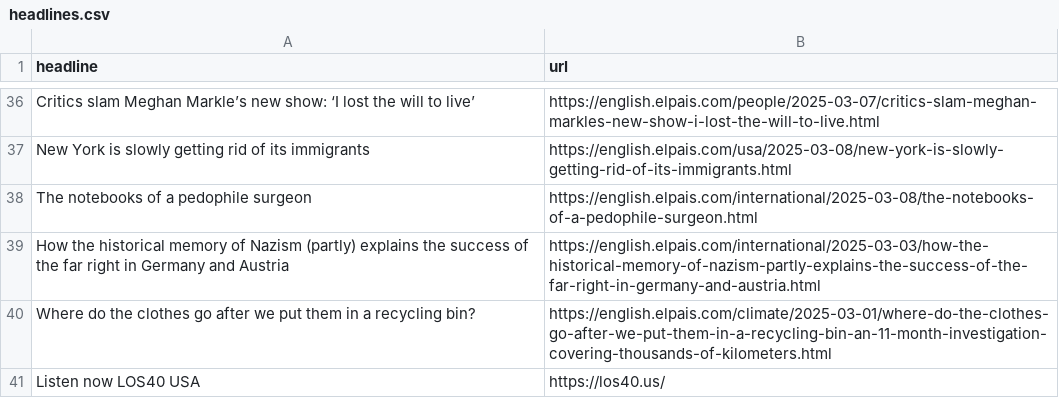
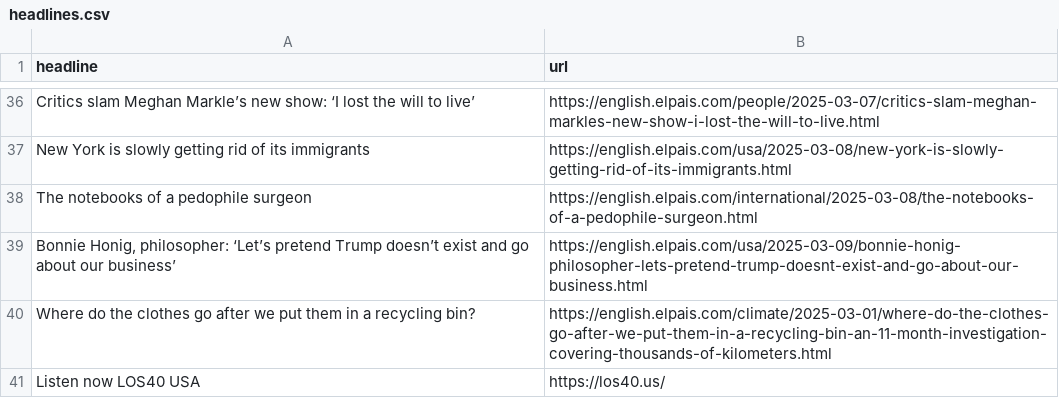
Before and after one commit to rtalabong/el-pais-scraper, a CSV file: headlines.csv, drawn as a sheet; only a part is shown, gaps mark what is left out; removed rows and columns are numbered as before the commit, all else as after; the diff names each change by its address in the sheet, - before the commit and + after, or states it on an @@ line.

```diff
--- a/headlines.csv
+++ b/headlines.csv
-row 39: How the historical memory of Nazism (partly) explains the success of the far right in Germany and Austria | https://english.elpais.com/international/2025-03-03/how-the-historical-memory-of-nazism-partly-explains-the-success-of-the-far-right-in-germany-and-austria.html
+row 39: Bonnie Honig, philosopher: ‘Let’s pretend Trump doesn’t exist and go about our business’ | https://english.elpais.com/usa/2025-03-09/bonnie-honig-philosopher-lets-pretend-trump-doesnt-exist-and-go-about-our-business.html
```
